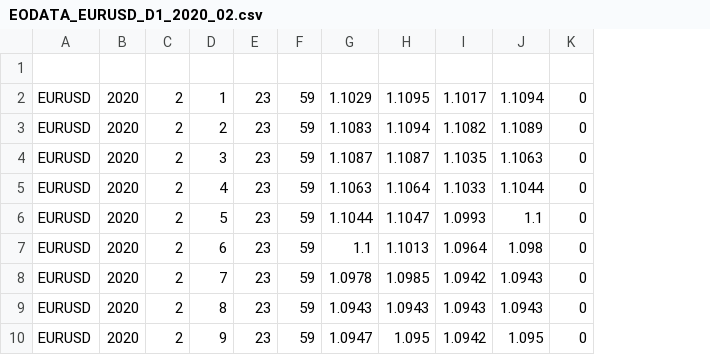
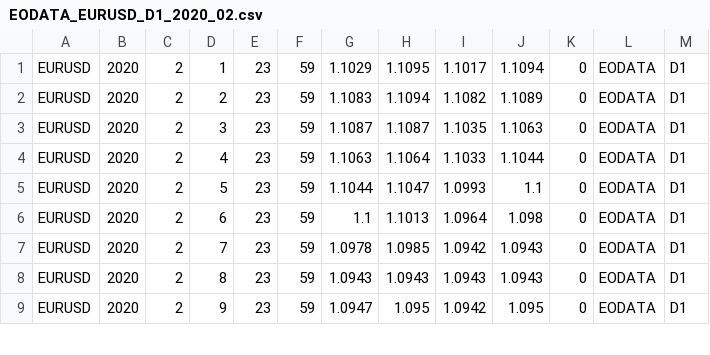
Before and after one commit to horaciodrs/tradesim, a CSV file: data/quotes/EODATA/2020/EURUSD/EODATA_EURUSD_D1_2020_02.csv, drawn as a sheet; only a part is shown; removed rows and columns are numbered as before the commit, all else as after; the diff names each change by its address in the sheet, - before the commit and + after, or states it on an @@ line.

```diff
--- a/data/quotes/EODATA/2020/EURUSD/EODATA_EURUSD_D1_2020_02.csv
+++ b/data/quotes/EODATA/2020/EURUSD/EODATA_EURUSD_D1_2020_02.csv
+column L, rows 1-9: all EODATA
+column M, rows 1-9: all D1
-row 1: (empty)
```
Also changed, not shown: data/quotes/EODATA/2020/EURUSD/EODATA_EURUSD_D1_2020_03.csv, data/quotes/EODATA/2020/EURUSD/EODATA_EURUSD_D1_2020_04.csv, 4 other files.
